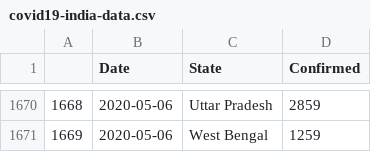
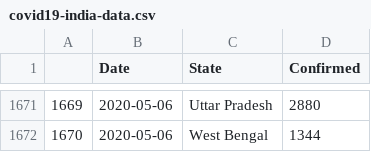
Before and after one commit to malahal/covid19, a CSV file: covid19-india-data.csv, drawn as a sheet; only a part is shown, gaps mark what is left out; addresses are those after the commit; the diff covers the shown part only; the diff names each change by its address in the sheet, - before the commit and + after, or states it on an @@ line.

```diff
--- a/covid19-india-data.csv
+++ b/covid19-india-data.csv
@@ column A renumbered from row 1648 down @@
-D1671 (Confirmed): 2859
+D1671 (Confirmed): 2880
-D1672 (Confirmed): 1259
+D1672 (Confirmed): 1344
```
Also changed, not shown: 1 added row and 19 edited cells elsewhere in this file, 1 other file.
